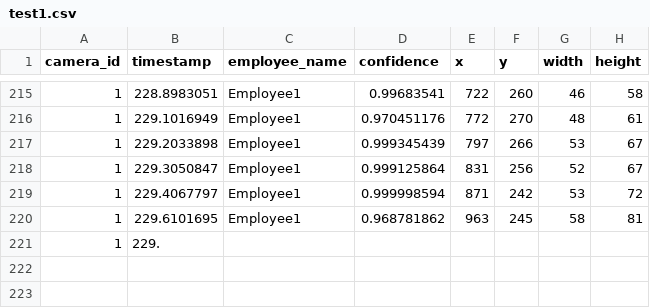
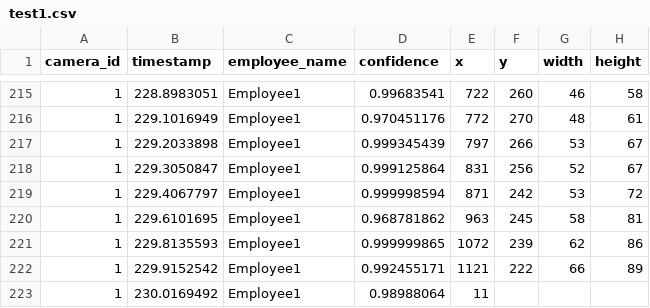
Before and after one commit to DataDynam/vision-based-attendance-system, a CSV file: Attendance_Logic_Module/test1.csv, drawn as a sheet; only a part is shown, gaps mark what is left out; removed rows and columns are numbered as before the commit, all else as after; the diff names each change by its address in the sheet, - before the commit and + after, or states it on an @@ line.

Commit message:
Minor demo update

```diff
--- a/Attendance_Logic_Module/test1.csv
+++ b/Attendance_Logic_Module/test1.csv
-row 221: 1 | 229.
+row 221: 1 | 229.8135593 | Employee1 | 0.999999865 | 1072 | 239 | 62 | 86
+row 222: 1 | 229.9152542 | Employee1 | 0.992455171 | 1121 | 222 | 66 | 89
+row 223: 1 | 230.0169492 | Employee1 | 0.98988064 | 11
```
